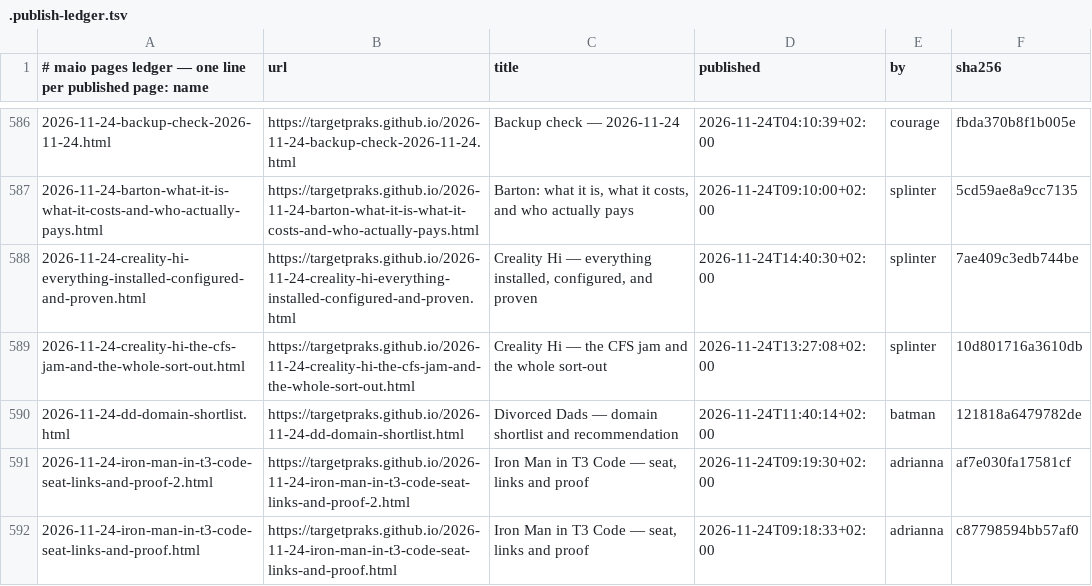
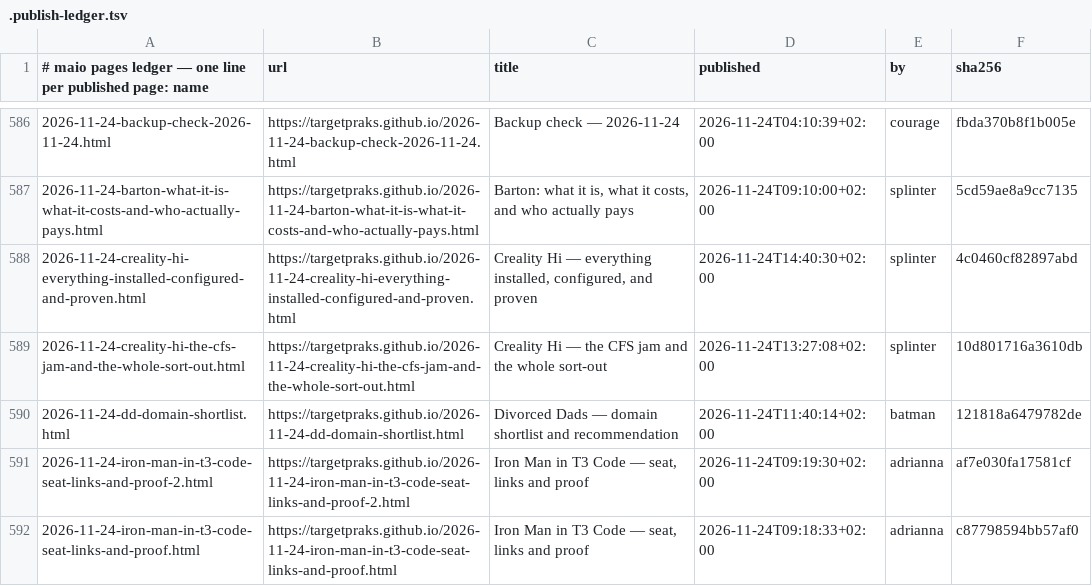
Before and after one commit to targetpraks/targetpraks.github.io, a TSV file: .publish-ledger.tsv, drawn as a sheet; only a part is shown, gaps mark what is left out.

```diff
--- a/.publish-ledger.tsv
+++ b/.publish-ledger.tsv
@@ -587,3 +587,3 @@
 2026-11-24-barton-what-it-is-what-it-costs-and-who-actually-pays.html	https://targetpraks.github.io/2026-11-24-barton-what-it-is-what-it-costs-and-who-actually-pays.html	Barton: what it is, what it costs, and who actually pays	2026-11-24T09:10:00+02:00	splinter	5cd59ae8a9cc7135
-2026-11-24-creality-hi-everything-installed-configured-and-proven.html	https://targetpraks.github.io/2026-11-24-creality-hi-everything-installed-configured-and-proven.html	Creality Hi — everything installed, configured, and proven	2026-11-24T14:40:30+02:00	splinter	7ae409c3edb744be
+2026-11-24-creality-hi-everything-installed-configured-and-proven.html	https://targetpraks.github.io/2026-11-24-creality-hi-everything-installed-configured-and-proven.html	Creality Hi — everything installed, configured, and proven	2026-11-24T14:40:30+02:00	splinter	4c0460cf82897abd
 2026-11-24-creality-hi-the-cfs-jam-and-the-whole-sort-out.html	https://targetpraks.github.io/2026-11-24-creality-hi-the-cfs-jam-and-the-whole-sort-out.html	Creality Hi — the CFS jam and the whole sort-out	2026-11-24T13:27:08+02:00	splinter	10d801716a3610db
```
Also changed, not shown: 1 other file.
